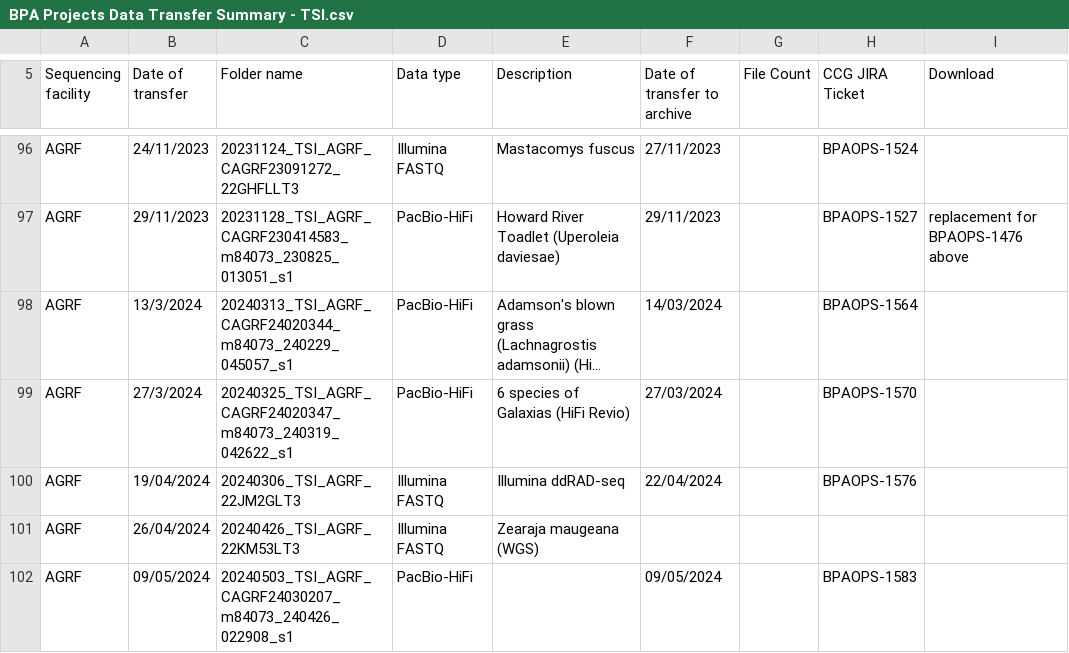
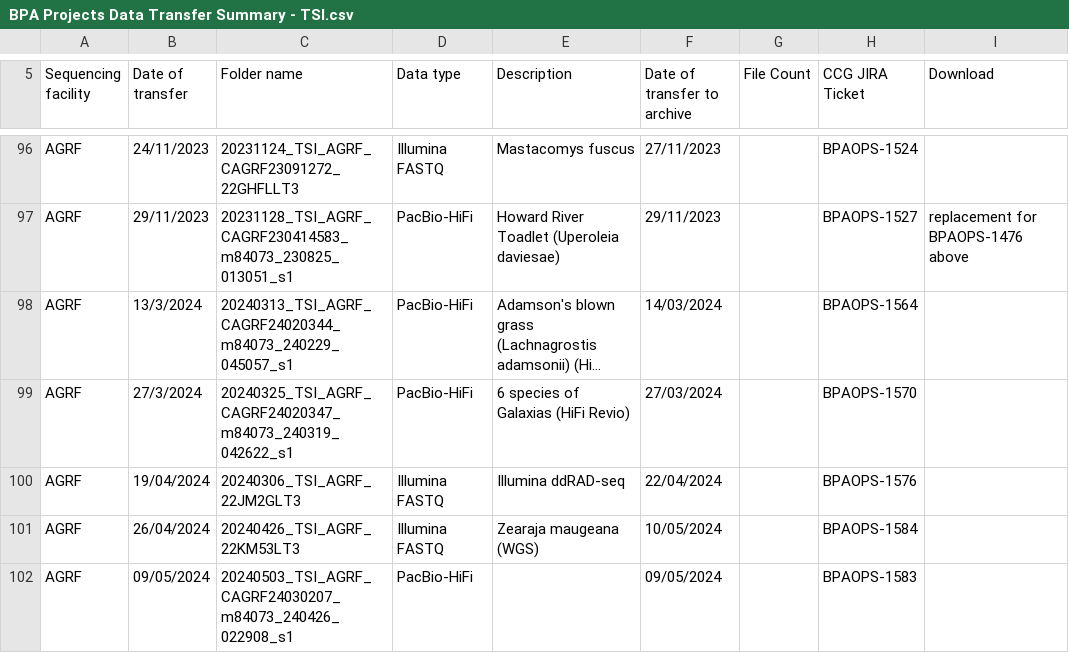
Before and after one commit to BioplatformsAustralia/bpa-ingest, a CSV file: track-metadata/google-drive/BPA Projects Data Transfer Summary - TSI.csv, drawn as a sheet; only a part is shown, gaps mark what is left out; long unchanged cells end in ….

Commit message:
BPAOPS-1584 - Ingest 22KM53LT3 for TSI

```diff
--- a/track-metadata/google-drive/BPA Projects Data Transfer Summary - TSI.csv
+++ b/track-metadata/google-drive/BPA Projects Data Transfer Summary - TSI.csv
@@ -100,3 +100,3 @@ AGRF,27/3/2024,20240325_TSI_AGRF_CAGRF24020347_m84073_240319_042622_s1,PacBio-Hi
 AGRF,19/04/2024,20240306_TSI_AGRF_22JM2GLT3,Illumina FASTQ,Illumina ddRAD-seq,22/04/2024,,BPAOPS-1576,
-AGRF,26/04/2024,20240426_TSI_AGRF_22KM53LT3,Illumina FASTQ,Zearaja maugeana (WGS),,,,
+AGRF,26/04/2024,20240426_TSI_AGRF_22KM53LT3,Illumina FASTQ,Zearaja maugeana (WGS),10/05/2024,,BPAOPS-1584,
 AGRF,09/05/2024,20240503_TSI_AGRF_CAGRF24030207_m84073_240426_022908_s1,PacBio-HiFi,,09/05/2024,,BPAOPS-1583,
```
